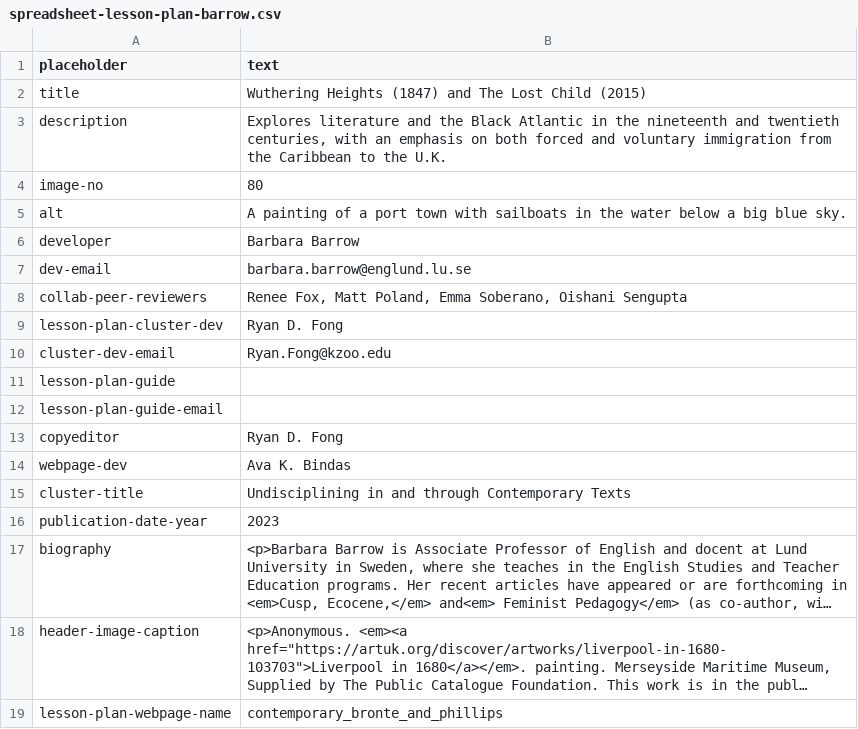
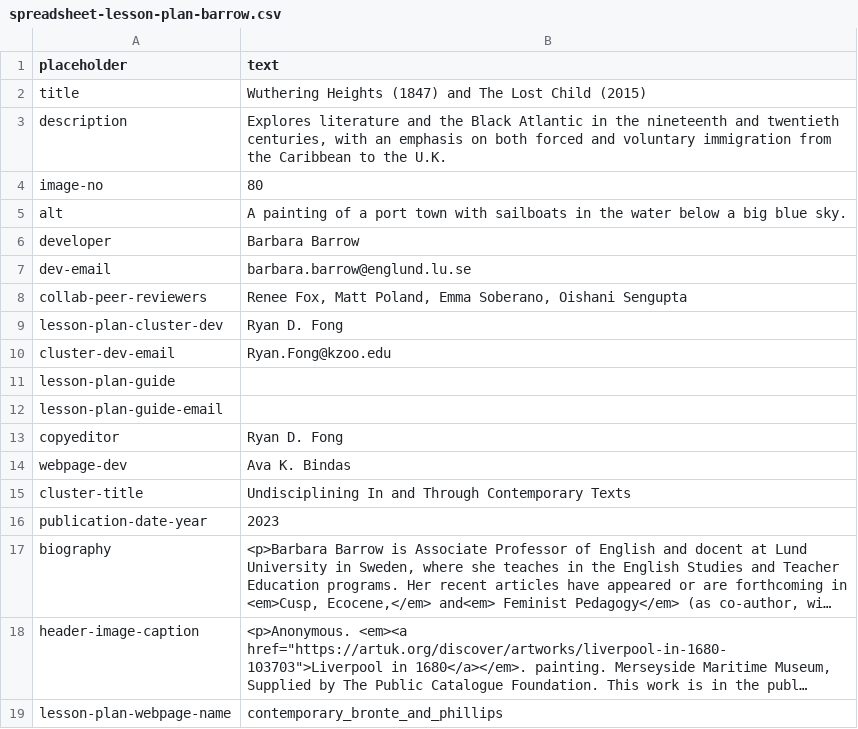
Before and after one commit to undiscipliningvc/undiscipliningvc, a CSV file: 0_dev/0_page-dev/0_done/spreadsheet-lesson-plan-barrow.csv, drawn as a sheet; long unchanged cells end in ….

```diff
--- a/0_dev/0_page-dev/0_done/spreadsheet-lesson-plan-barrow.csv
+++ b/0_dev/0_page-dev/0_done/spreadsheet-lesson-plan-barrow.csv
@@ -14,3 +14,3 @@ copyeditor,Ryan D. Fong
 webpage-dev,Ava K. Bindas
-cluster-title,Undisciplining in and through Contemporary Texts
+cluster-title,Undisciplining In and Through Contemporary Texts
 publication-date-year,2023
```
Also changed, not shown: 0_dev/0_page-dev/0_done/spreadsheet-lesson-plan-fox.csv, 0_dev/0_page-dev/0_done/spreadsheet-lesson-plan-kwok-2.csv, 5 other files.
